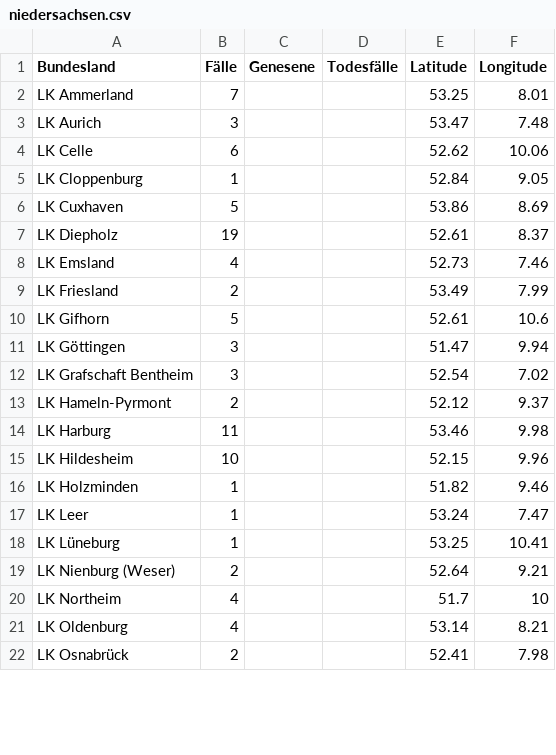
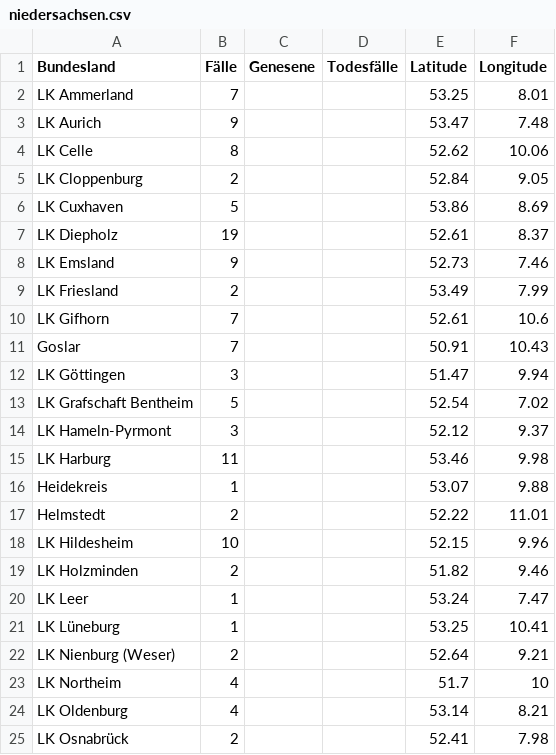
Before and after one commit to ChaliZhg/corona, a CSV file: data/niedersachsen.csv, drawn as a sheet; only a part is shown; the diff covers the shown part only.

Commit message:
update niedersachsen

```diff
--- a/data/niedersachsen.csv
+++ b/data/niedersachsen.csv
@@ -2,16 +2,19 @@ Bundesland,Fälle,Genesene,Todesfälle,Latitude,Longitude
 LK Ammerland,7,,,53.25,8.01
-LK Aurich,3,,,53.47,7.48
-LK Celle,6,,,52.62,10.06
-LK Cloppenburg,1,,,52.84,9.05
+LK Aurich,9,,,53.47,7.48
+LK Celle,8,,,52.62,10.06
+LK Cloppenburg,2,,,52.84,9.05
 LK Cuxhaven,5,,,53.86,8.69
 LK Diepholz,19,,,52.61,8.37
-LK Emsland,4,,,52.73,7.46
+LK Emsland,9,,,52.73,7.46
 LK Friesland,2,,,53.49,7.99
-LK Gifhorn,5,,,52.61,10.6
+LK Gifhorn,7,,,52.61,10.6
+Goslar,7,,,50.91,10.43
 LK Göttingen,3,,,51.47,9.94
-LK Grafschaft Bentheim,3,,,52.54,7.02
-LK Hameln-Pyrmont,2,,,52.12,9.37
+LK Grafschaft Bentheim,5,,,52.54,7.02
+LK Hameln-Pyrmont,3,,,52.12,9.37
 LK Harburg,11,,,53.46,9.98
+Heidekreis,1,,,53.07,9.88
+Helmstedt,2,,,52.22,11.01
 LK Hildesheim,10,,,52.15,9.96
-LK Holzminden,1,,,51.82,9.46
+LK Holzminden,2,,,51.82,9.46
 LK Leer,1,,,53.24,7.47
```
Also changed, not shown: 1 added row and 10 edited cells elsewhere in this file.
